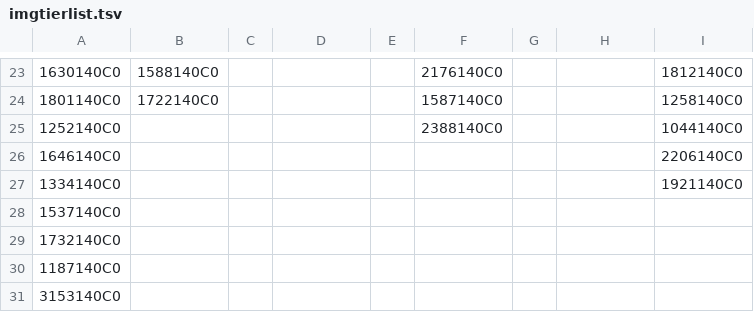
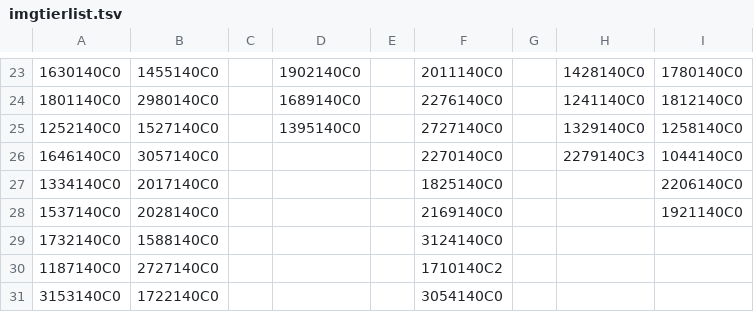
Before and after one commit to wavegate/resmatch, a TSV file: backend/seed/seedData/imgtierlist.tsv, drawn as a sheet; only a part is shown, gaps mark what is left out; the diff covers the shown part only; the diff names each change by its address in the sheet, - before the commit and + after, or states it on an @@ line.

```diff
--- a/backend/seed/seedData/imgtierlist.tsv
+++ b/backend/seed/seedData/imgtierlist.tsv
-B23: 1588140C0
+B23: 1455140C0
-D23: (empty)
+D23: 1902140C0
-F23: 2176140C0
+F23: 2011140C0
-H23: (empty)
+H23: 1428140C0
-I23: 1812140C0
+I23: 1780140C0
-B24: 1722140C0
+B24: 2980140C0
-D24: (empty)
+D24: 1689140C0
-F24: 1587140C0
+F24: 2276140C0
-H24: (empty)
+H24: 1241140C0
-I24: 1258140C0
+I24: 1812140C0
-B25: (empty)
+B25: 1527140C0
-D25: (empty)
+D25: 1395140C0
-F25: 2388140C0
+F25: 2727140C0
-H25: (empty)
+H25: 1329140C0
-I25: 1044140C0
+I25: 1258140C0
-B26: (empty)
+B26: 3057140C0
-F26: (empty)
+F26: 2270140C0
-H26: (empty)
+H26: 2279140C3
-I26: 2206140C0
+I26: 1044140C0
-B27: (empty)
+B27: 2017140C0
-F27: (empty)
+F27: 1825140C0
-I27: 1921140C0
+I27: 2206140C0
-B28: (empty)
+B28: 2028140C0
-F28: (empty)
+F28: 2169140C0
-I28: (empty)
+I28: 1921140C0
-B29: (empty)
+B29: 1588140C0
-F29: (empty)
+F29: 3124140C0
-B30: (empty)
+B30: 2727140C0
-F30: (empty)
+F30: 1710140C2
-B31: (empty)
+B31: 1722140C0
-F31: (empty)
+F31: 3054140C0
```
Also changed, not shown: 9 added rows, 3 removed rows and 122 edited cells elsewhere in this file, backend/seed/seedData/ustierlist.tsv.
